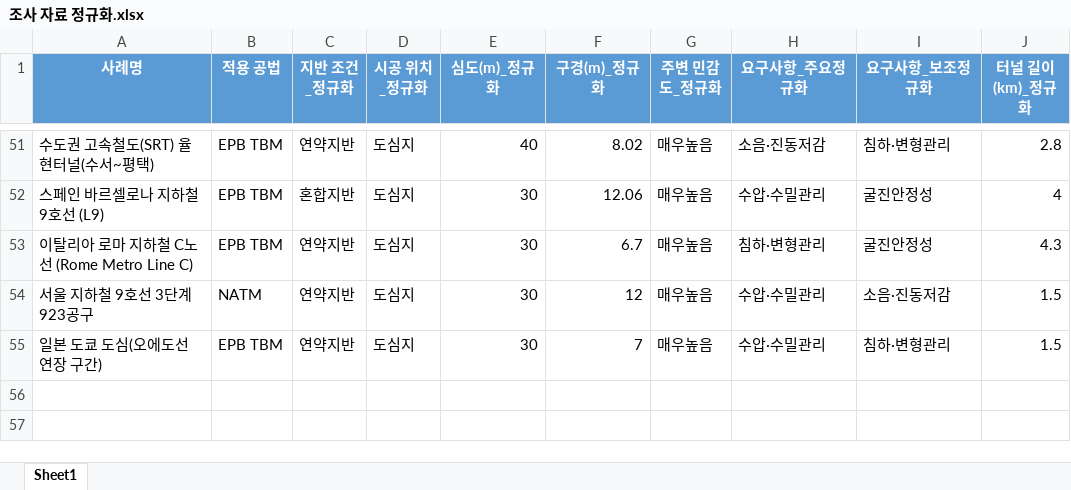
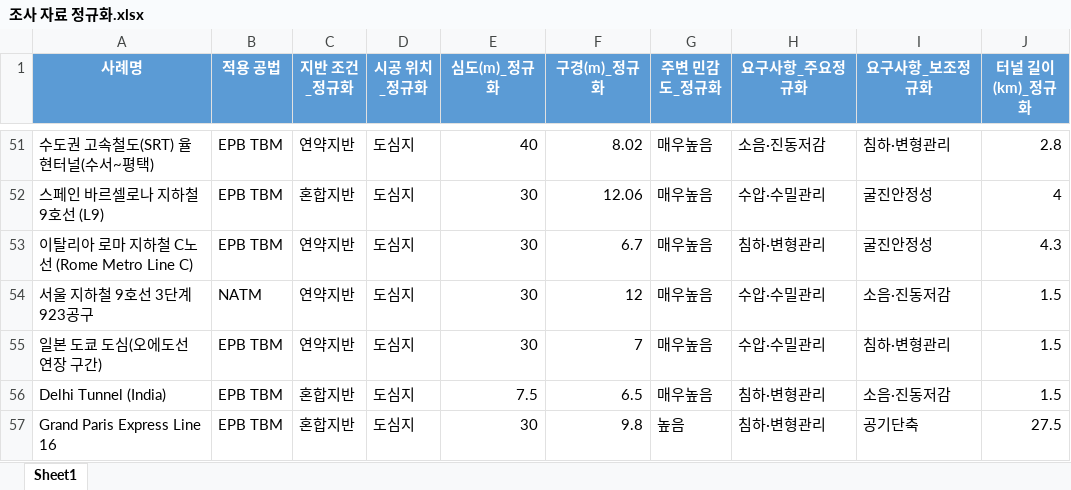
Before and after one commit to divper/tunnel-method-recommender, an Excel workbook: data/raw/조사 자료 정규화.xlsx, sheet Sheet1, drawn as a sheet; only a part is shown, gaps mark what is left out; values as stored, in another font and other column widths than the file's, no borders; the diff names each change by its address in the sheet, - before the commit and + after, or states it on an @@ line.

```diff
--- a/data/raw/조사 자료 정규화.xlsx (sheet Sheet1)
+++ b/data/raw/조사 자료 정규화.xlsx (sheet Sheet1)
+row 56: Delhi Tunnel (India) | EPB TBM | 혼합지반 | 도심지 | 7.5 | 6.5 | 매우높음 | 침하·변형관리 | 소음·진동저감 | 1.5
+row 57: Grand Paris Express Line 16 | EPB TBM | 혼합지반 | 도심지 | 30 | 9.8 | 높음 | 침하·변형관리 | 공기단축 | 27.5
```
Also changed, not shown: data/input/input_case.xlsx, data/interim/encoded_training_data.xlsx, 15 other files.
